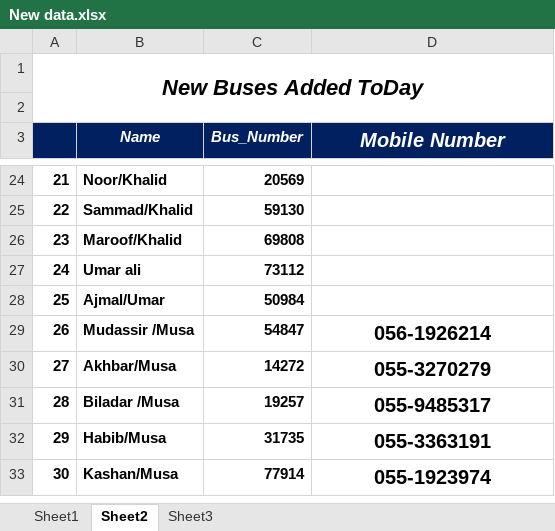
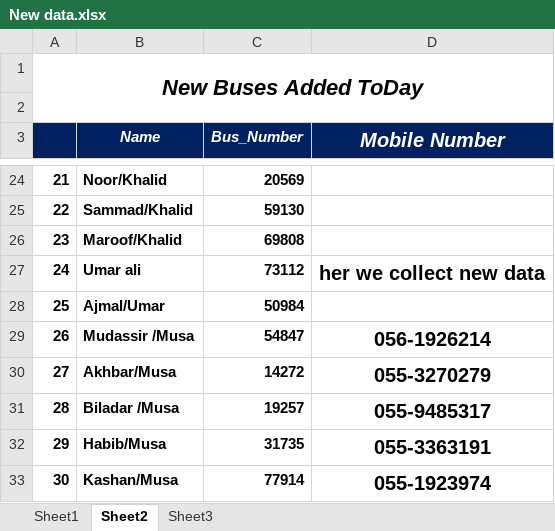
Before and after one commit to Javeed-Tran334/testing, an Excel workbook: New data.xlsx, sheet Sheet2, drawn as a sheet; only a part is shown, gaps mark what is left out; values as stored, in another font and other column widths than the file's, no borders; the diff names each change by its address in the sheet, - before the commit and + after, or states it on an @@ line.

Commit message:
change some text

```diff
--- a/New data.xlsx (sheet Sheet2)
+++ b/New data.xlsx (sheet Sheet2)
-D27 (Mobile Number): (empty)
+D27 (Mobile Number): her we collect new data
```
